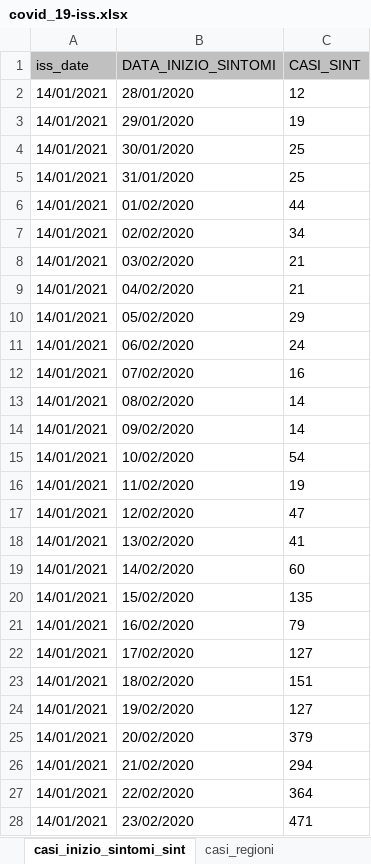
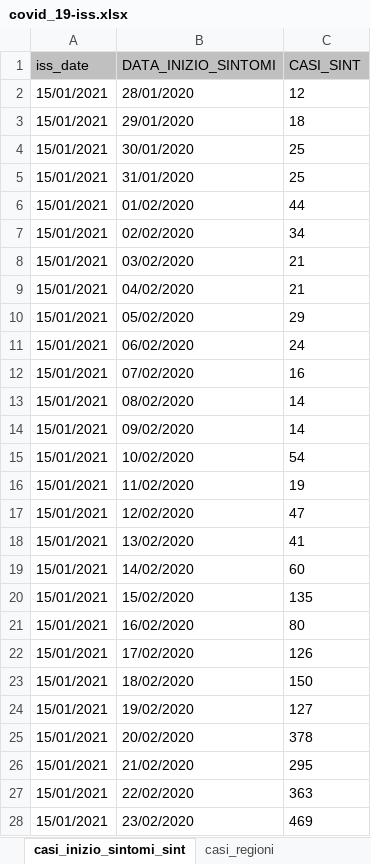
Before and after one commit to piezga/MSN2021, an Excel workbook: rawData/covid_19-iss.xlsx, sheet casi_inizio_sintomi_sint, drawn as a sheet; only a part is shown; values as stored, in another font and other column widths than the file's, no borders; the diff covers the shown part only; the diff names each change by its address in the sheet, - before the commit and + after, or states it on an @@ line.

```diff
--- a/rawData/covid_19-iss.xlsx (sheet casi_inizio_sintomi_sint)
+++ b/rawData/covid_19-iss.xlsx (sheet casi_inizio_sintomi_sint)
-A2:A28 (iss_date): 14/01/2021
+A2:A28 (iss_date): 15/01/2021
-C3 (CASI_SINT): 19
+C3 (CASI_SINT): 18
-C21 (CASI_SINT): 79
+C21 (CASI_SINT): 80
-C22 (CASI_SINT): 127
+C22 (CASI_SINT): 126
-C23 (CASI_SINT): 151
+C23 (CASI_SINT): 150
-C25 (CASI_SINT): 379
+C25 (CASI_SINT): 378
-C26 (CASI_SINT): 294
+C26 (CASI_SINT): 295
-C27 (CASI_SINT): 364
+C27 (CASI_SINT): 363
-C28 (CASI_SINT): 471
+C28 (CASI_SINT): 469
```
Also changed, not shown: 3 added rows, 1 removed row and 550 edited cells elsewhere in this sheet, sheet casi_inizio_sintomi, sheet casi_prelievo_diagnosi, sheet ricoveri, sheet decessi, sheet stato_clinico, sheet casi_provincie, 2 more sheets, 11 other files.
